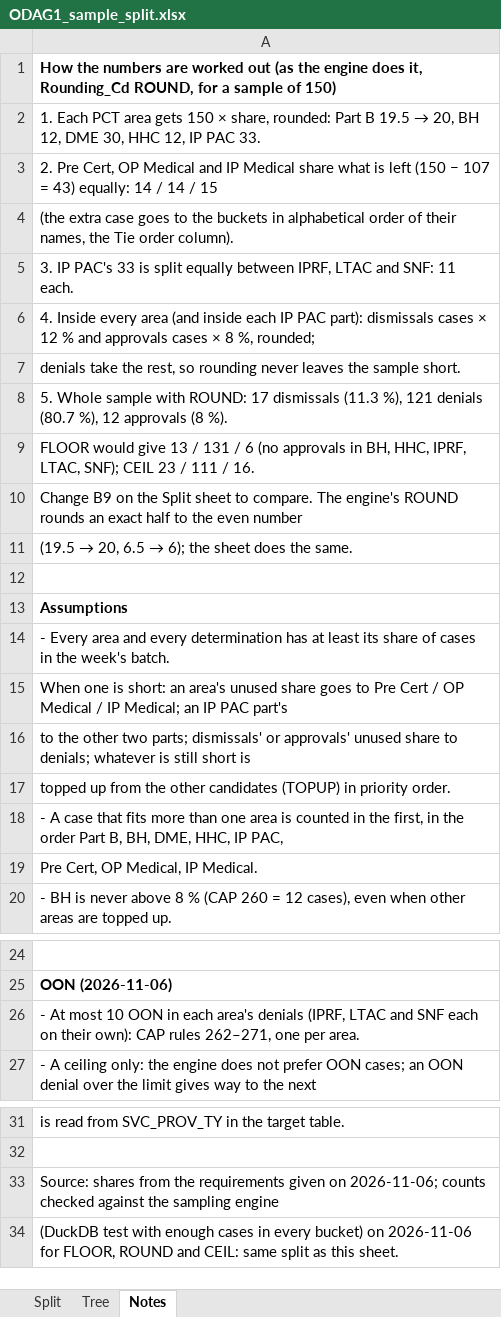
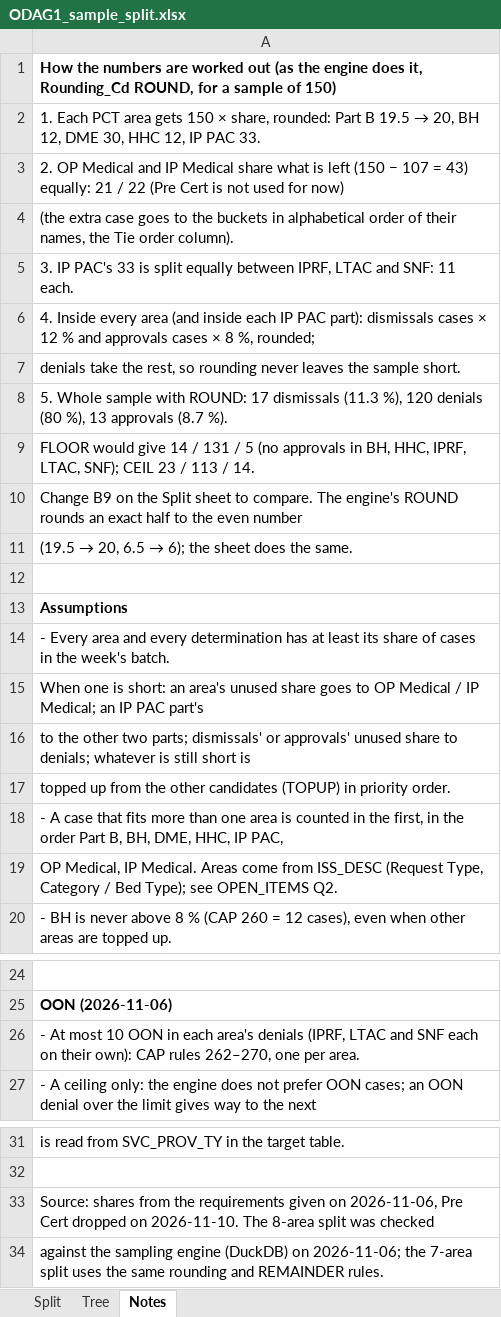
Before and after one commit to trinathgundavaram/sampling, an Excel workbook: airflow_resources/docs/ODAG1_sample_split.xlsx, sheet Notes, drawn as a sheet; only a part is shown, gaps mark what is left out; values as stored, in another font and other column widths than the file's, no borders; the diff names each change by its address in the sheet, - before the commit and + after, or states it on an @@ line.

```diff
--- a/airflow_resources/docs/ODAG1_sample_split.xlsx (sheet Notes)
+++ b/airflow_resources/docs/ODAG1_sample_split.xlsx (sheet Notes)
-A3: 2. Pre Cert, OP Medical and IP Medical share what is left (150 − 107 = 43) equally: 14 / 14 / 15
+A3: 2. OP Medical and IP Medical share what is left (150 − 107 = 43) equally: 21 / 22 (Pre Cert is not used for now)
-A8: …(11.3 %), 121 denials (80.7 %), 12 approvals (8 %).
+A8: …(11.3 %), 120 denials (80 %), 13 approvals (8.7 %).
-A9: …would give 13 / 131 / 6 (no approvals in BH, HHC, IPRF, LTAC, SNF); CEIL 23 / 111 / 16.
+A9: …would give 14 / 131 / 5 (no approvals in BH, HHC, IPRF, LTAC, SNF); CEIL 23 / 113 / 14.
-A15: …goes to Pre Cert / OP Medical…
+A15: …goes to OP Medical…
-A19: Pre Cert, OP Medical, IP Medical.
+A19: OP Medical, IP Medical. Areas come from ISS_DESC (Request Type, Category / Bed Type); see OPEN_ITEMS Q2.
-A26: …CAP rules 262–271, one per…
+A26: …CAP rules 262–270, one per…
-A33: …given on 2026-11-06; counts checked against the sampling engine
+A33: …given on 2026-11-06, Pre Cert dropped on 2026-11-10. The 8-area split was checked
-A34: (DuckDB test with enough cases in every bucket) on 2026-11-06 for FLOOR, ROUND and CEIL: same split as this sheet.
+A34: against the sampling engine (DuckDB) on 2026-11-06; the 7-area split uses the same rounding and REMAINDER rules.
```
Also changed, not shown: sheet Tree, sheet Split, 1 other file.
